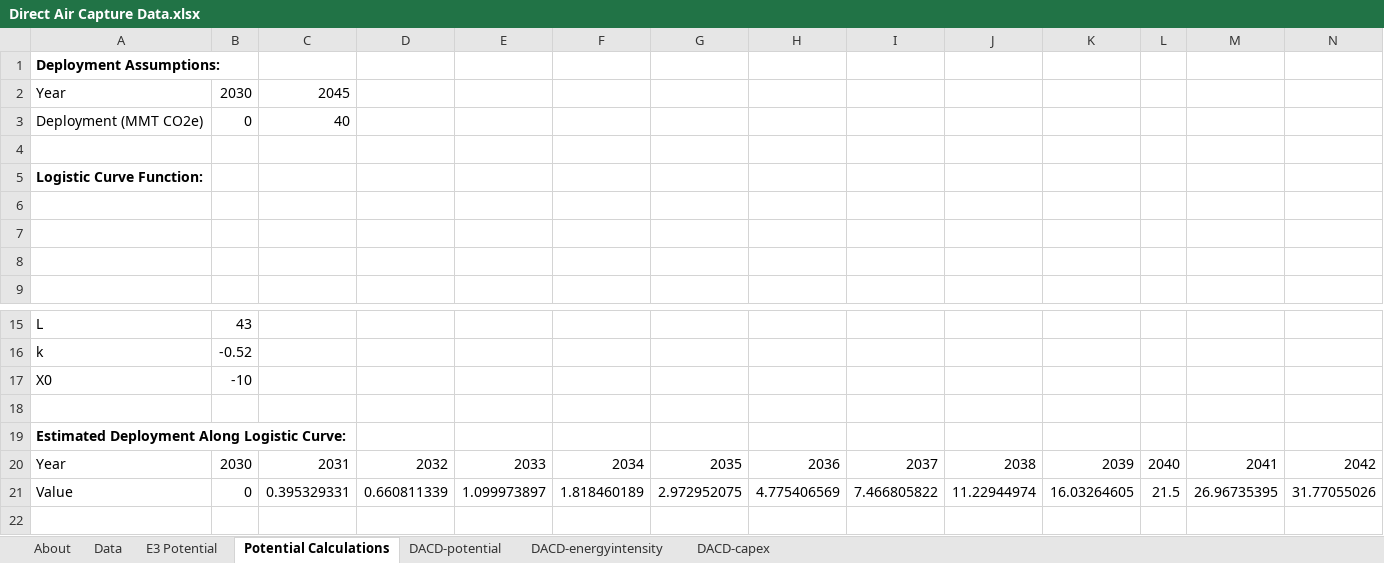
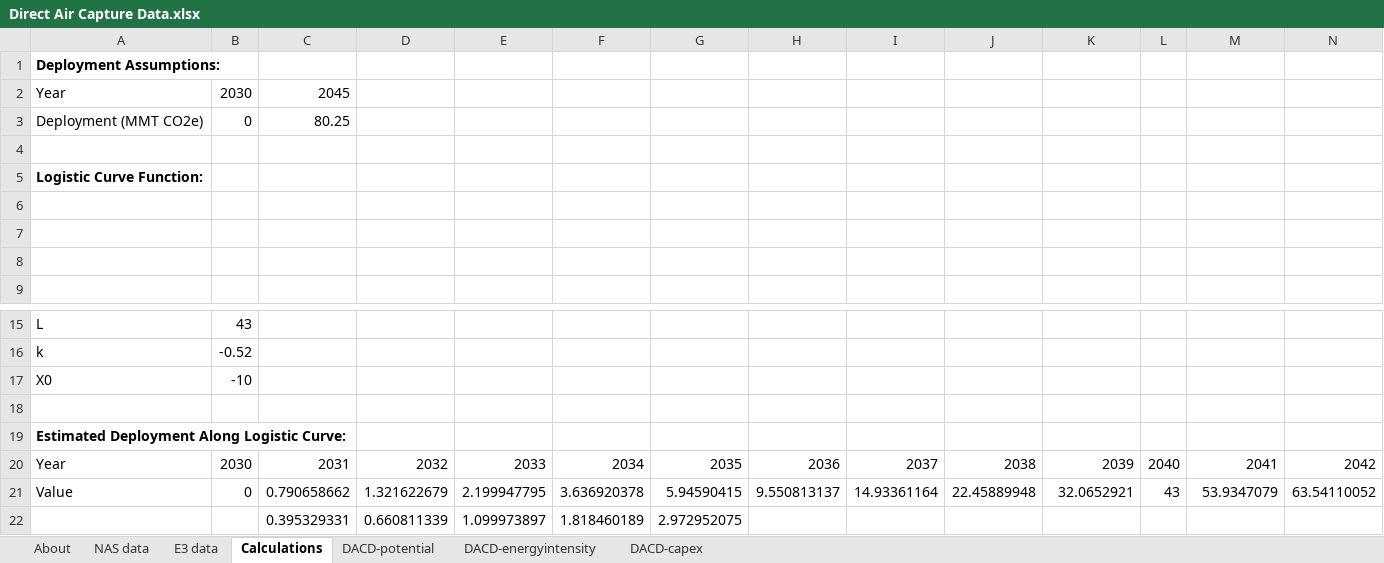
Before and after one commit to EnergyInnovation/eps-california, an Excel workbook: InputData/geoeng/DACD/Direct Air Capture Data.xlsx, sheet Calculations, drawn as a sheet; only a part is shown, gaps mark what is left out; values as stored, in another font and other column widths than the file's, no borders; charts and pictures not drawn; removed rows and columns are numbered as before the commit, all else as after; rows hold the shown columns only; the diff names each change by its address in the sheet, - before the commit and + after, or states it on an @@ line.

```diff
--- a/InputData/geoeng/DACD/Direct Air Capture Data.xlsx (sheet Calculations)
+++ b/InputData/geoeng/DACD/Direct Air Capture Data.xlsx (sheet Calculations)
-sheet tab: Data
+sheet tab: NAS data
-sheet tab: E3 Potential
+sheet tab: E3 data
-sheet tab: Potential Calculations
+sheet tab: Calculations
-C3: 40
+C3: 80.25
-row 21: Value | 0 | 0.395329331 | 0.660811339 | 1.099973897 | 1.818460189 | 2.972952075 | 4.775406569 | 7.466805822 | 11.22944974 | 16.03264605 | 21.5 | 26.96735395 | 31.77055026
+row 21: Value | 0 | 0.790658662 | 1.321622679 | 2.199947795 | 3.636920378 | 5.94590415 | 9.550813137 | 14.93361164 | 22.45889948 | 32.0652921 | 43 | 53.9347079 | 63.54110052
+row 22:  |  | 0.395329331 | 0.660811339 | 1.099973897 | 1.818460189 | 2.972952075
```
Also changed, not shown: sheet NAS data, sheet DACD-energyintensity, sheet E3 data, sheet DACD-capex, sheet DACD-potential, sheet About, formulas that keep their value, charts or pictures, 3 other files.
